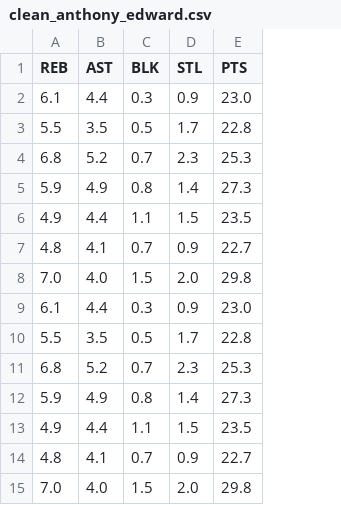
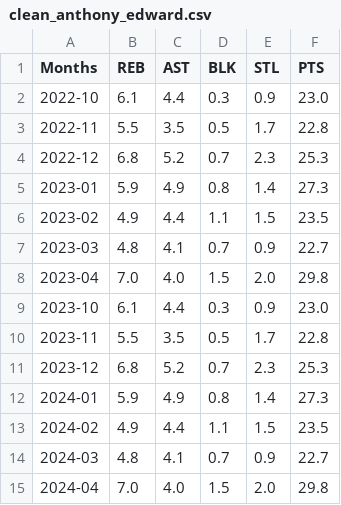
Before and after one commit to lemonface88/NBA, a CSV file: data/analysis_data/clean_anthony_edward.csv, drawn as a sheet; the diff names each change by its address in the sheet, - before the commit and + after, or states it on an @@ line.

Commit message:
fixed month data

```diff
--- a/data/analysis_data/clean_anthony_edward.csv
+++ b/data/analysis_data/clean_anthony_edward.csv
+column A (Months), rows 2-15: 2022-10 | 2022-11 | 2022-12 | 2023-01 | 2023-02 | 2023-03 | 2023-04 | 2023-10 | 2023-11 | 2023-12 | 2024-01 | 2024-02 | 2024-03 | 2024-04
```
Also changed, not shown: data/analysis_data/clean_haliburton.csv, data/analysis_data/clean_maxey.csv, 5 other files.
